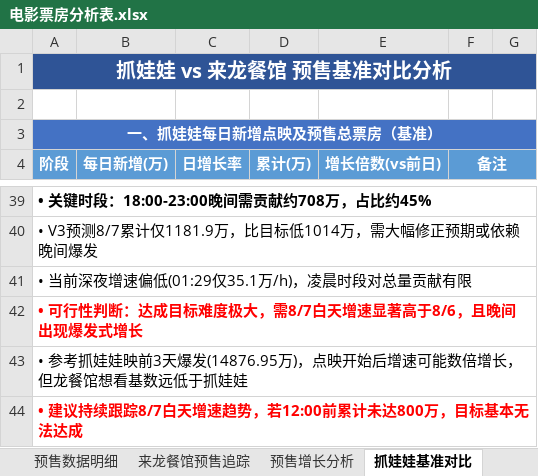
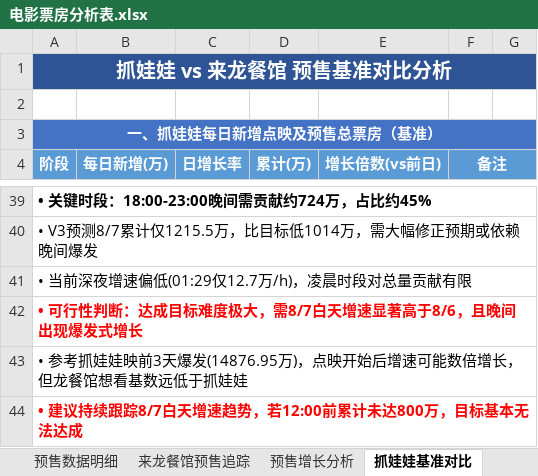
Before and after one commit to vshg245/presale-tracker, an Excel workbook: 电影票房分析表.xlsx, sheet 抓娃娃基准对比, drawn as a sheet; only a part is shown, gaps mark what is left out; values as stored, in another font and other column widths than the file's, no borders; the diff covers the shown part only; the diff names each change by its address in the sheet, - before the commit and + after, or states it on an @@ line.

```diff
--- a/电影票房分析表.xlsx (sheet 抓娃娃基准对比)
+++ b/电影票房分析表.xlsx (sheet 抓娃娃基准对比)
-A39 (阶段): • 关键时段：18:00-23:00晚间需贡献约708万，占比约45%
+A39 (阶段): • 关键时段：18:00-23:00晚间需贡献约724万，占比约45%
-A40 (阶段): • V3预测8/7累计仅1181.9万，比目标低1014万，需大幅修正预期或依赖晚间爆发
+A40 (阶段): • V3预测8/7累计仅1215.5万，比目标低1014万，需大幅修正预期或依赖晚间爆发
-A41 (阶段): • 当前深夜增速偏低(01:29仅35.1万/h)，凌晨时段对总量贡献有限
+A41 (阶段): • 当前深夜增速偏低(01:29仅12.7万/h)，凌晨时段对总量贡献有限
```
Also changed, not shown: 30 edited cells elsewhere in this sheet.
